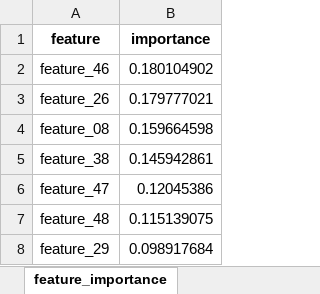
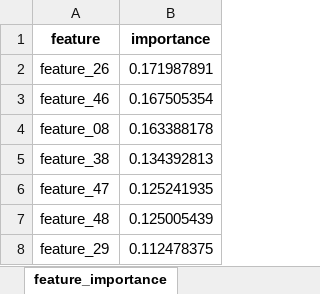
Before and after one commit to selimoksuz/risk-model-pipeline, an Excel workbook: notebooks/output_complete/model_report.xlsx, sheet feature_importance, drawn as a sheet; values as stored, in another font and other column widths than the file's, no borders; removed rows and columns are numbered as before the commit, all else as after; the diff names each change by its address in the sheet, - before the commit and + after, or states it on an @@ line.

```diff
--- a/notebooks/output_complete/model_report.xlsx (sheet feature_importance)
+++ b/notebooks/output_complete/model_report.xlsx (sheet feature_importance)
-row 2: feature_46 | 0.180104902
-B2 (importance): 0.179777021
+B2 (importance): 0.171987891
+row 3: feature_46 | 0.167505354
-B4 (importance): 0.159664598
+B4 (importance): 0.163388178
-B5 (importance): 0.145942861
+B5 (importance): 0.134392813
-B6 (importance): 0.12045386
+B6 (importance): 0.125241935
-B7 (importance): 0.115139075
+B7 (importance): 0.125005439
-B8 (importance): 0.098917684
+B8 (importance): 0.112478375
```
Also changed, not shown: sheet woe_bins_feature_08, sheet score_psi_test_segments, sheet model_summary, 3 other files.
